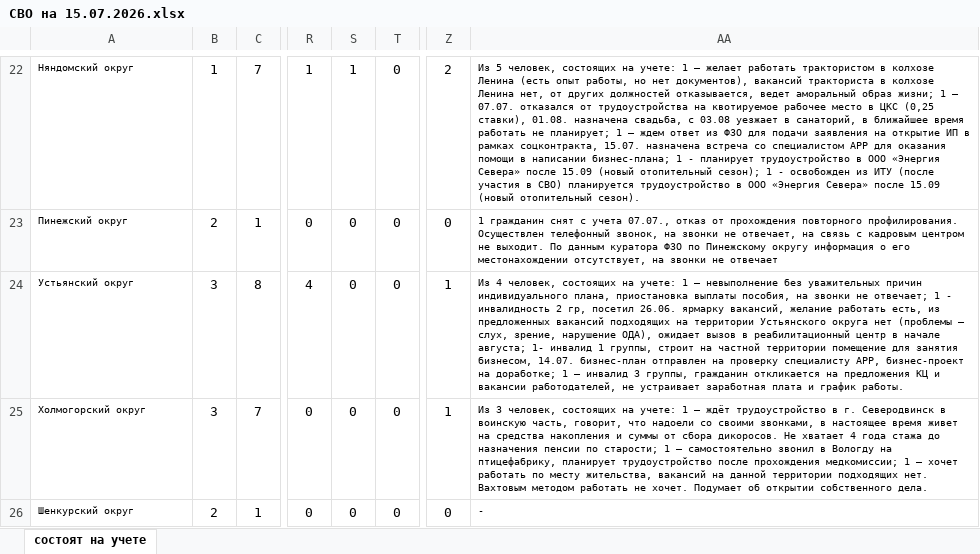
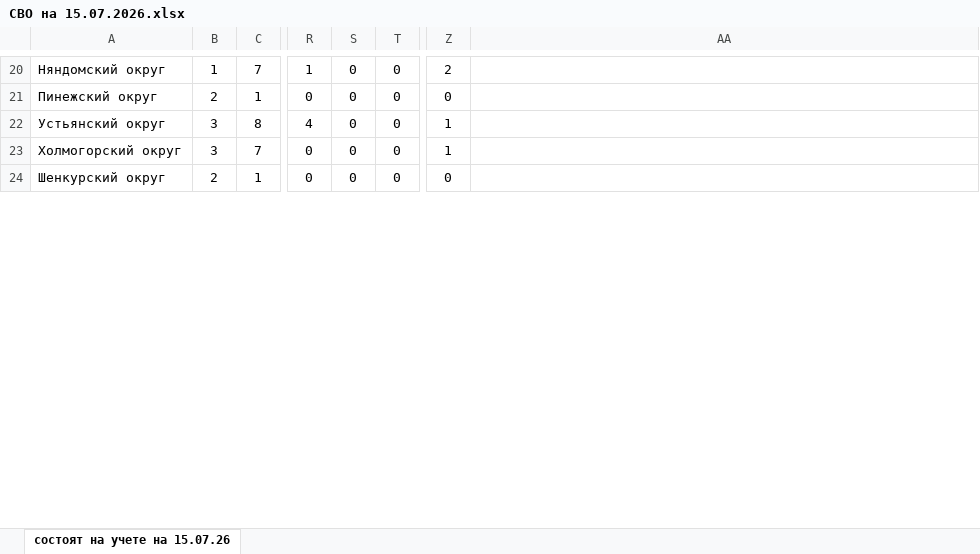
Before and after one commit to NaymSkim/cadroblast29.github.io, an Excel workbook: СВО на 15.07.2026.xlsx, sheet состоят на учете на 15.07.26, drawn as a sheet; only a part is shown, gaps mark what is left out; values as stored, in another font and other column widths than the file's, no borders; addresses are those after the commit; the diff covers the shown part only; the diff names each change by its address in the sheet, - before the commit and + after, or states it on an @@ line.

Commit message:
Add files via upload

```diff
--- a/СВО на 15.07.2026.xlsx (sheet состоят на учете на 15.07.26)
+++ b/СВО на 15.07.2026.xlsx (sheet состоят на учете на 15.07.26)
-sheet tab: состоят на учете
+sheet tab: состоят на учете на 15.07.26
@@ A20:A24 text size: larger @@
-S20: 1
+S20: 0
-AA20: Из 5 человек, состоящих на учете: 1 – желает работать трактористом в колхозе Ленина (есть опыт работы, но нет документов), вакансий тракториста в колхозе Ленина нет, от других должностей отказывается, ведет аморальный образ жизни; 1 – 07.07. отказался от трудоустройства на квотируемое рабочее место в ЦКС (0,25 ставки), 01.08. назначена свадьба, с 03.08 уезжает в санаторий, в ближайшее время работать не планирует; 1 – ждем ответ из ФЗО для подачи заявления на открытие ИП в рамках соцконтракта, 15.07. назначена встреча со специалистом АРР для оказания помощи в написании бизнес-плана; 1 - планирует трудоустройство в ООО «Энергия Севера» после 15.09 (новый отопительный сезон); 1 - освобожден из ИТУ (после участия в СВО) планируется трудоустройство в ООО «Энергия Севера» после 15.09 (новый отопительный сезон).
+AA20: (empty)
-AA21: 1 гражданин снят с учета 07.07., отказ от прохождения повторного профилирования. Осуществлен телефонный звонок, на звонки не отвечает, на связь с кадровым центром не выходит. По данным куратора ФЗО по Пинежскому округу информация о его местонахождении отсутствует, на звонки не отвечает
+AA21: (empty)
-AA22: Из 4 человек, состоящих на учете: 1 — невыполнение без уважительных причин индивидуального плана, приостановка выплаты пособия, на звонки не отвечает; 1 - инвалидность 2 гр, посетил 26.06. ярмарку вакансий, желание работать есть, из предложенных вакансий подходящих на территории Устьянского округа нет (проблемы — слух, зрение, нарушение ОДА), ожидает вызов в реабилитационный центр в начале августа; 1- инвалид 1 группы, строит на частной территории помещение для занятия бизнесом, 14.07. бизнес-план отправлен на проверку специалисту АРР, бизнес-проект на доработке; 1 — инвалид 3 группы, гражданин откликается на предложения КЦ и вакансии работодателей, не устраивает заработная плата и график работы.
+AA22: (empty)
-AA23: Из 3 человек, состоящих на учете: 1 — ждёт трудоустройство в г. Северодвинск в воинскую часть, говорит, что надоели со своими звонками, в настоящее время живет на средства накопления и суммы от сбора дикоросов. Не хватает 4 года стажа до назначения пенсии по старости; 1 — самостоятельно звонил в Вологду на птицефабрику, планирует трудоустройство после прохождения медкомиссии; 1 — хочет работать по месту жительства, вакансий на данной территории подходящих нет. Вахтовым методом работать не хочет. Подумает об открытии собственного дела.
+AA23: (empty)
-AA24: -
+AA24: (empty)
```
Also changed, not shown: 2 removed rows, 25 edited cells and cell formats elsewhere in this sheet, formulas that keep their value.
